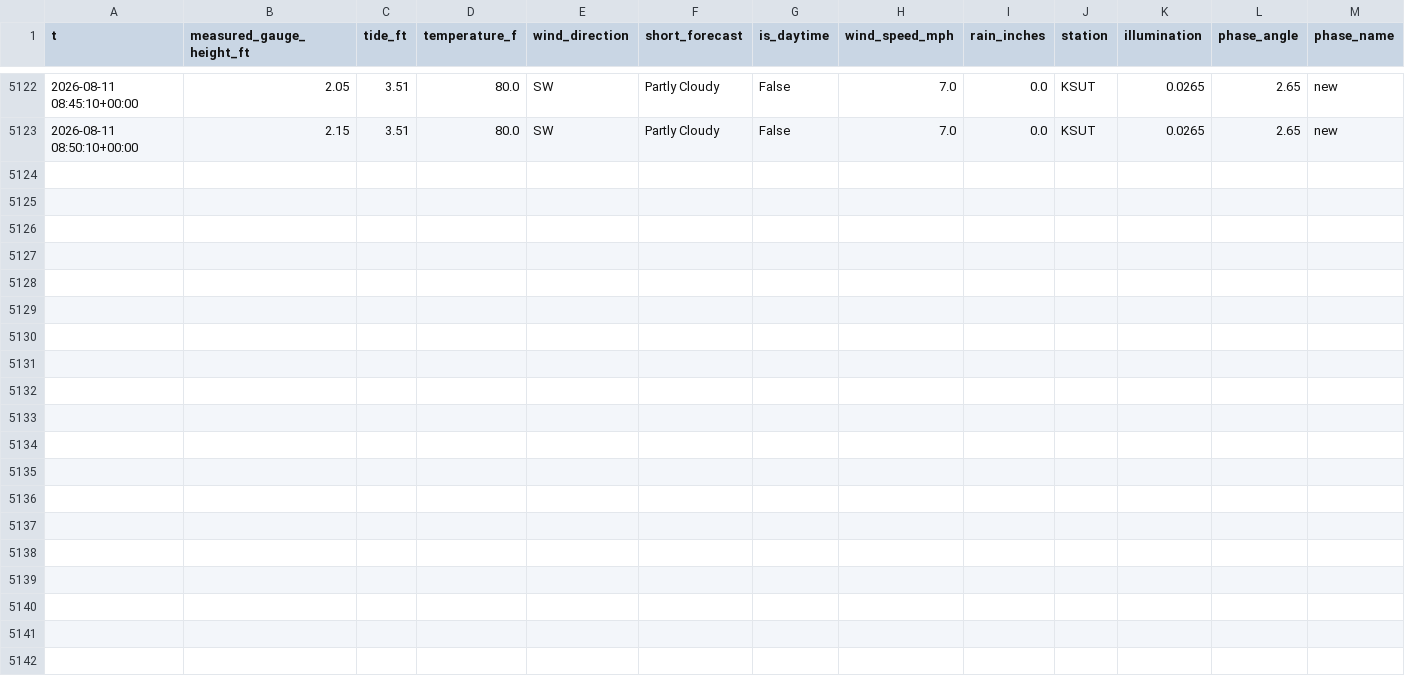
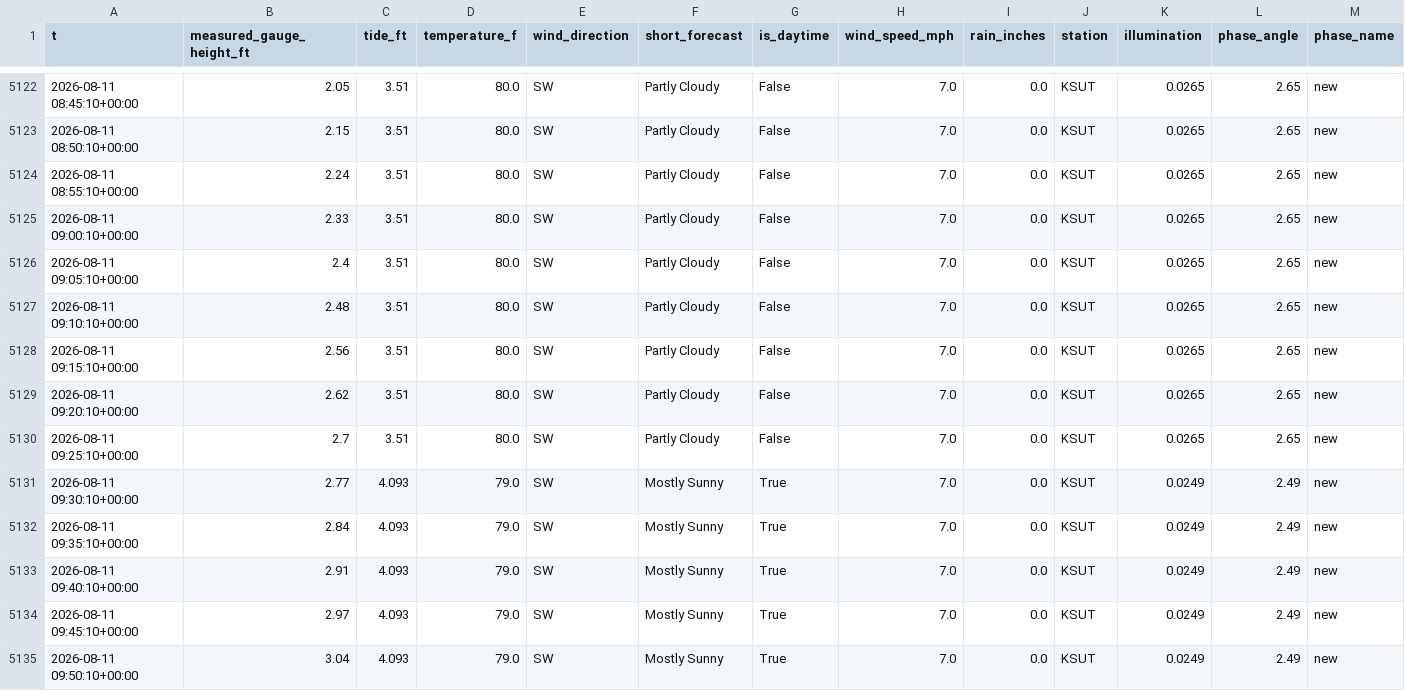
Before and after one commit to richardmhuse/do-not-hit-the-bridge-V2, a CSV file: data/processed/combined.csv, drawn as a sheet; only a part is shown, gaps mark what is left out; rows hold the shown columns only; the diff names each change by its address in the sheet, - before the commit and + after, or states it on an @@ line.

```diff
--- a/data/processed/combined.csv
+++ b/data/processed/combined.csv
+row 5124: 2026-08-11 08:55:10+00:00 | 2.24 | 3.51 | 80.0 | SW | Partly Cloudy | False | 7.0 | 0.0 | KSUT | 0.0265 | 2.65 | new
+row 5125: 2026-08-11 09:00:10+00:00 | 2.33 | 3.51 | 80.0 | SW | Partly Cloudy | False | 7.0 | 0.0 | KSUT | 0.0265 | 2.65 | new
+row 5126: 2026-08-11 09:05:10+00:00 | 2.4 | 3.51 | 80.0 | SW | Partly Cloudy | False | 7.0 | 0.0 | KSUT | 0.0265 | 2.65 | new
+row 5127: 2026-08-11 09:10:10+00:00 | 2.48 | 3.51 | 80.0 | SW | Partly Cloudy | False | 7.0 | 0.0 | KSUT | 0.0265 | 2.65 | new
+row 5128: 2026-08-11 09:15:10+00:00 | 2.56 | 3.51 | 80.0 | SW | Partly Cloudy | False | 7.0 | 0.0 | KSUT | 0.0265 | 2.65 | new
+row 5129: 2026-08-11 09:20:10+00:00 | 2.62 | 3.51 | 80.0 | SW | Partly Cloudy | False | 7.0 | 0.0 | KSUT | 0.0265 | 2.65 | new
+row 5130: 2026-08-11 09:25:10+00:00 | 2.7 | 3.51 | 80.0 | SW | Partly Cloudy | False | 7.0 | 0.0 | KSUT | 0.0265 | 2.65 | new
+row 5131: 2026-08-11 09:30:10+00:00 | 2.77 | 4.093 | 79.0 | SW | Mostly Sunny | True | 7.0 | 0.0 | KSUT | 0.0249 | 2.49 | new
+row 5132: 2026-08-11 09:35:10+00:00 | 2.84 | 4.093 | 79.0 | SW | Mostly Sunny | True | 7.0 | 0.0 | KSUT | 0.0249 | 2.49 | new
+row 5133: 2026-08-11 09:40:10+00:00 | 2.91 | 4.093 | 79.0 | SW | Mostly Sunny | True | 7.0 | 0.0 | KSUT | 0.0249 | 2.49 | new
+row 5134: 2026-08-11 09:45:10+00:00 | 2.97 | 4.093 | 79.0 | SW | Mostly Sunny | True | 7.0 | 0.0 | KSUT | 0.0249 | 2.49 | new
+row 5135: 2026-08-11 09:50:10+00:00 | 3.04 | 4.093 | 79.0 | SW | Mostly Sunny | True | 7.0 | 0.0 | KSUT | 0.0249 | 2.49 | new
```
Also changed, not shown: data/processed/forecast.csv, data/raw/lunar.csv, 36 other files.
